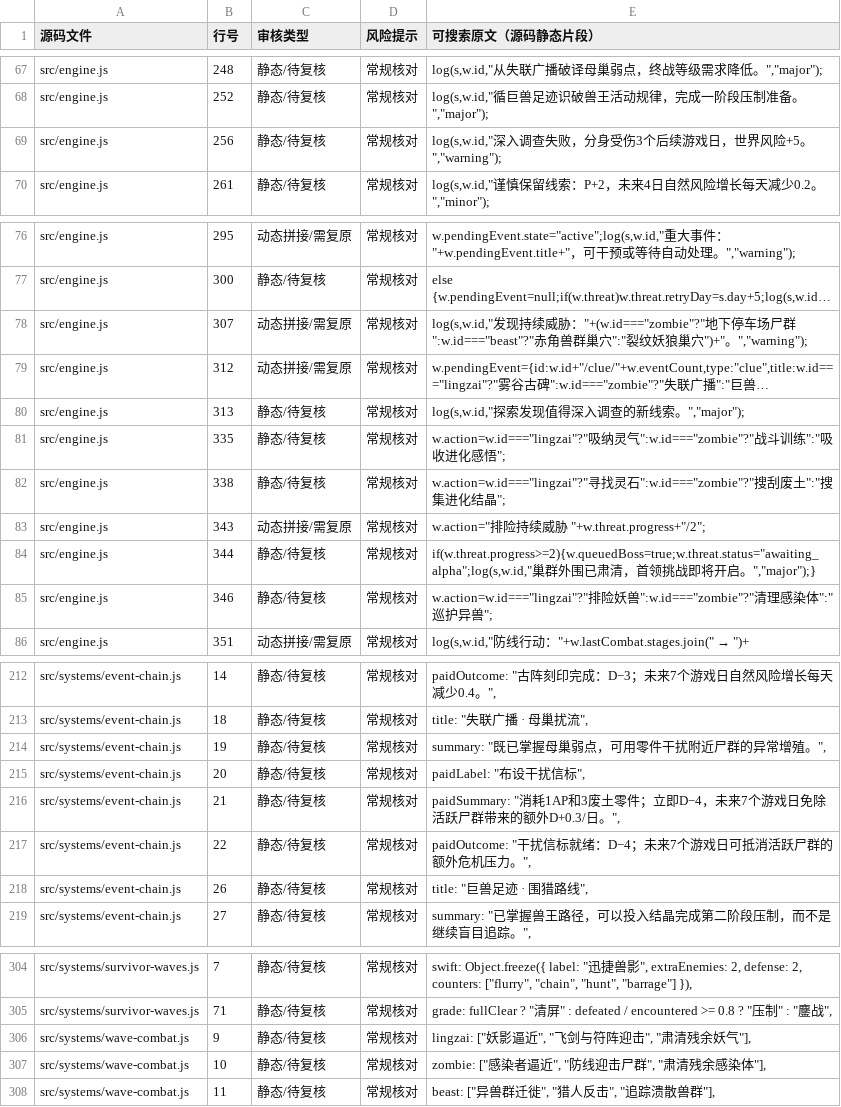
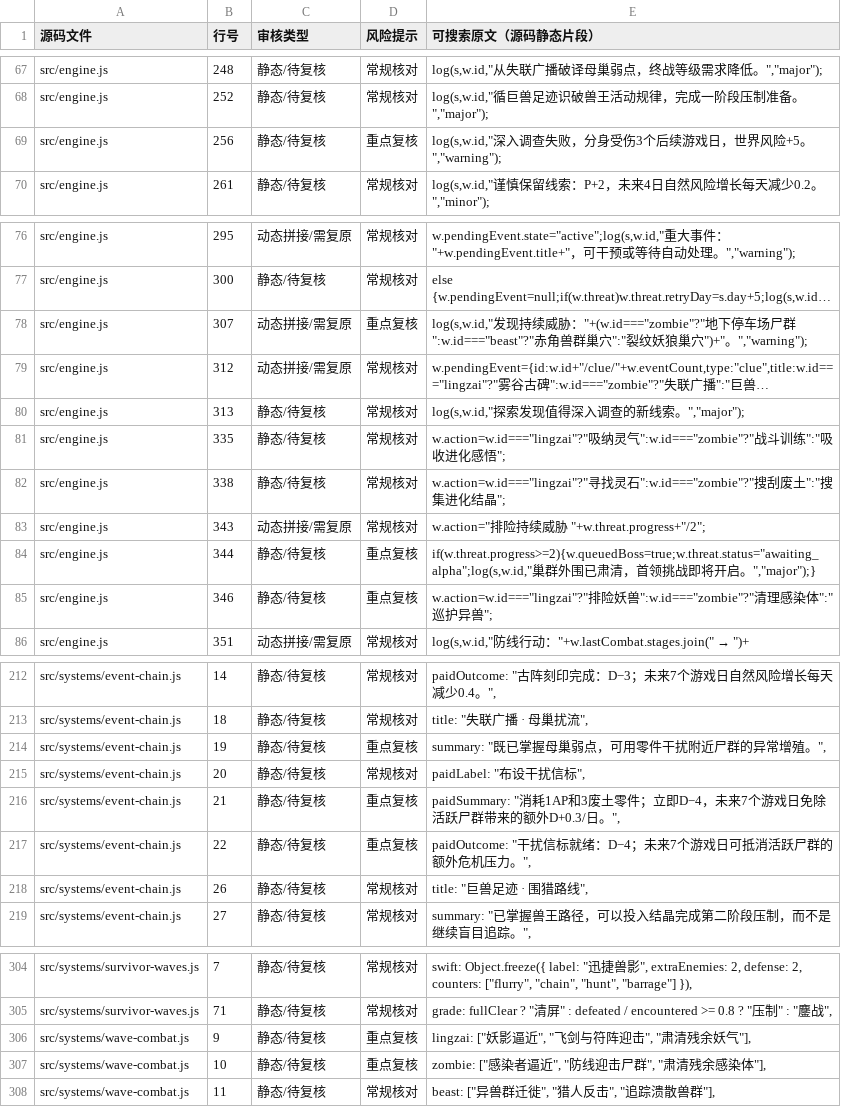
Before and after one commit to anlew07/learn, a CSV file: docs/review/game-text.csv, drawn as a sheet; only a part is shown, gaps mark what is left out; long unchanged cells end in …; the diff covers the shown part only; the diff names each change by its address in the sheet, - before the commit and + after, or states it on an @@ line.

Commit message:
review: add TapTap policy gate and traceable text audit (#36)
- Unify human-review risk hints for static and runtime text exports
- Regenerate the source-aligned 499-row text inventory
- Add manual audit register, official channel notes and launch checklist
- Add text review regression tests

```diff
--- a/docs/review/game-text.csv
+++ b/docs/review/game-text.csv
-D69 (风险提示): 常规核对
+D69 (风险提示): 重点复核
-D78 (风险提示): 常规核对
+D78 (风险提示): 重点复核
-D84:D85 (风险提示): 常规核对
+D84:D85 (风险提示): 重点复核
-D214 (风险提示): 常规核对
+D214 (风险提示): 重点复核
-D216:D217 (风险提示): 常规核对
+D216:D217 (风险提示): 重点复核
-D306:D307 (风险提示): 常规核对
+D306:D307 (风险提示): 重点复核
```
Also changed, not shown: 5 edited cells elsewhere in this file, 9 other files.
